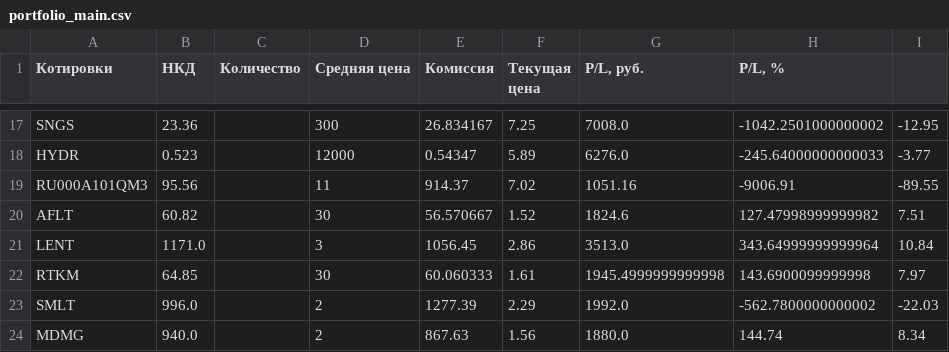
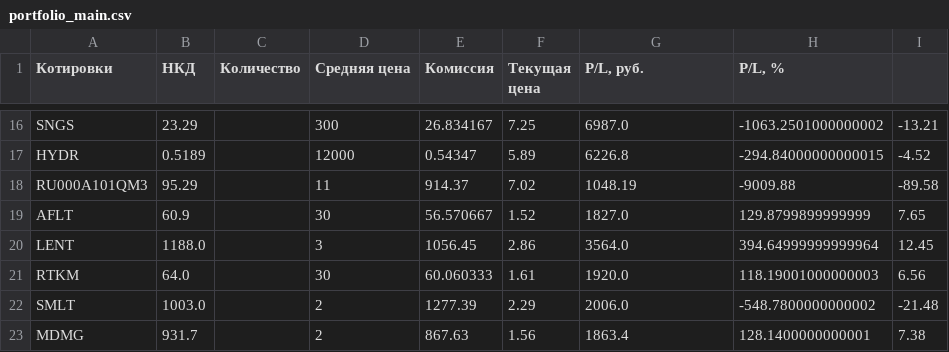
Before and after one commit to Athelbiban/learner, a CSV file: broker_report/portfolio_main.csv, drawn as a sheet; only a part is shown, gaps mark what is left out; addresses are those after the commit; the diff covers the shown part only; the diff names each change by its address in the sheet, - before the commit and + after, or states it on an @@ line.

```diff
--- a/broker_report/portfolio_main.csv
+++ b/broker_report/portfolio_main.csv
-B16 (НКД): 23.36
+B16 (НКД): 23.29
-G16 (P/L, руб.): 7008.0
+G16 (P/L, руб.): 6987.0
-H16 (P/L, %): -1042.2501000000002
+H16 (P/L, %): -1063.2501000000002
-I16: -12.95
+I16: -13.21
-B17 (НКД): 0.523
+B17 (НКД): 0.5189
-G17 (P/L, руб.): 6276.0
+G17 (P/L, руб.): 6226.8
-H17 (P/L, %): -245.64000000000033
+H17 (P/L, %): -294.84000000000015
-I17: -3.77
+I17: -4.52
-B18 (НКД): 95.56
+B18 (НКД): 95.29
-G18 (P/L, руб.): 1051.16
+G18 (P/L, руб.): 1048.19
-H18 (P/L, %): -9006.91
+H18 (P/L, %): -9009.88
-I18: -89.55
+I18: -89.58
-B19 (НКД): 60.82
+B19 (НКД): 60.9
-G19 (P/L, руб.): 1824.6
+G19 (P/L, руб.): 1827.0
-H19 (P/L, %): 127.47998999999982
+H19 (P/L, %): 129.8799899999999
-I19: 7.51
+I19: 7.65
-B20 (НКД): 1171.0
+B20 (НКД): 1188.0
-G20 (P/L, руб.): 3513.0
+G20 (P/L, руб.): 3564.0
-H20 (P/L, %): 343.64999999999964
+H20 (P/L, %): 394.64999999999964
-I20: 10.84
+I20: 12.45
-B21 (НКД): 64.85
+B21 (НКД): 64.0
-G21 (P/L, руб.): 1945.4999999999998
+G21 (P/L, руб.): 1920.0
-H21 (P/L, %): 143.6900099999998
+H21 (P/L, %): 118.19001000000003
-I21: 7.97
+I21: 6.56
-B22 (НКД): 996.0
+B22 (НКД): 1003.0
-G22 (P/L, руб.): 1992.0
+G22 (P/L, руб.): 2006.0
-H22 (P/L, %): -562.7800000000002
+H22 (P/L, %): -548.7800000000002
-I22: -22.03
+I22: -21.48
-B23 (НКД): 940.0
+B23 (НКД): 931.7
-G23 (P/L, руб.): 1880.0
+G23 (P/L, руб.): 1863.4
-H23 (P/L, %): 144.74
+H23 (P/L, %): 128.1400000000001
-I23: 8.34
+I23: 7.38
```
Also changed, not shown: 1 removed row and 76 edited cells elsewhere in this file, broker_report/transactions.csv, 2 other files.
